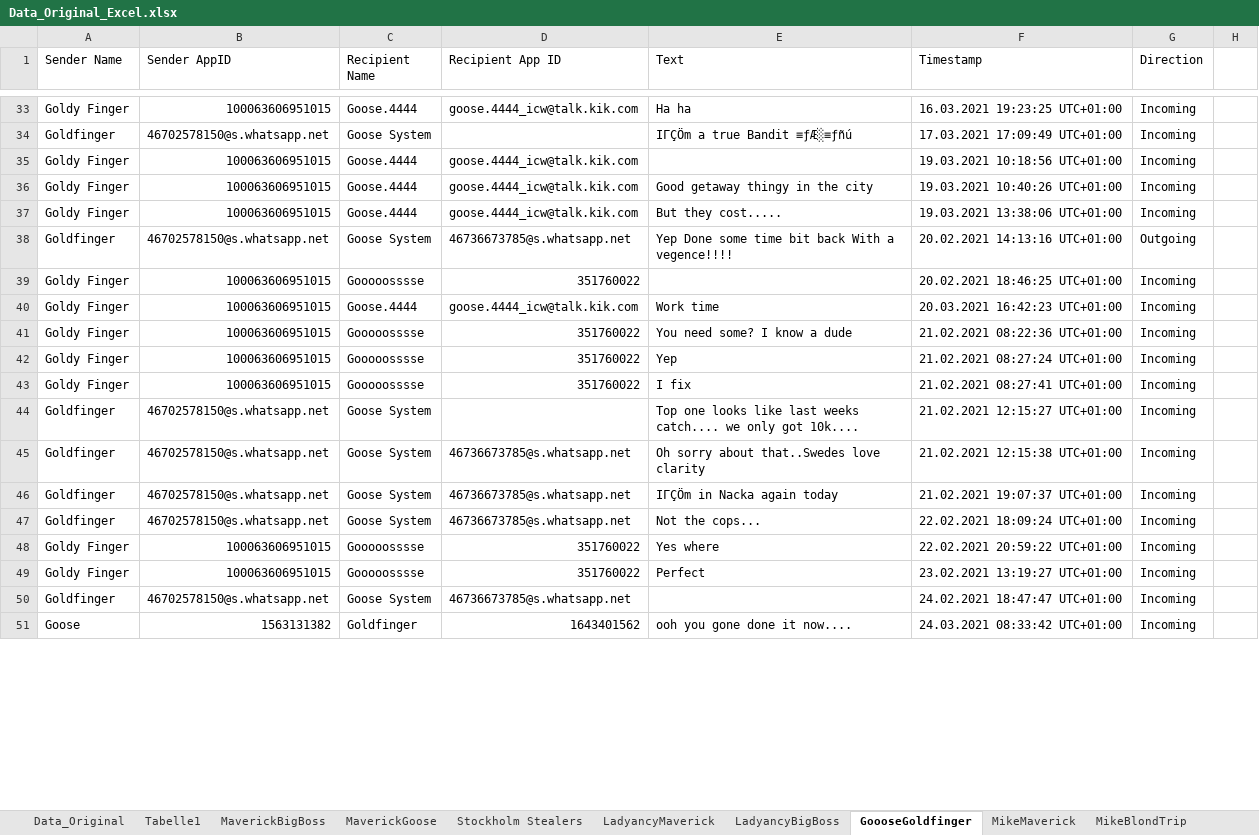
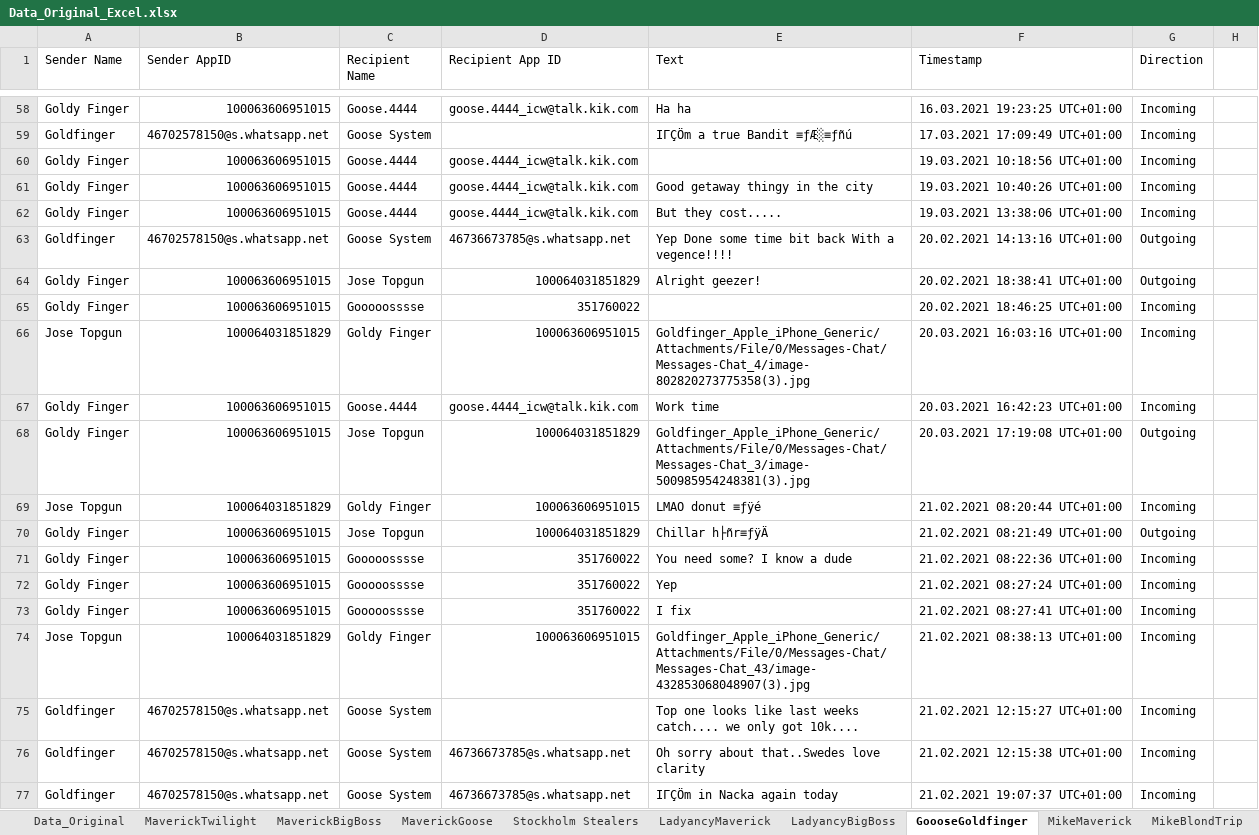
Before and after one commit to QuentinStickler/sachverst-ndiger, an Excel workbook: Data_Original_Excel.xlsx, sheet GoooseGoldfinger, drawn as a sheet; only a part is shown, gaps mark what is left out; the shorter side is filled out with more unchanged rows; values as stored, in another font and other column widths than the file's, no cell formats; conditional formats not drawn; the diff covers the shown part only; the diff names each change by its address in the sheet, - before the commit and + after, or states it on an @@ line.

```diff
--- a/Data_Original_Excel.xlsx (sheet GoooseGoldfinger)
+++ b/Data_Original_Excel.xlsx (sheet GoooseGoldfinger)
-sheet tab: Tabelle1
+sheet tab: MaverickTwilight
+row 64: Goldy Finger | 100063606951015 | Jose Topgun | 100064031851829 | Alright geezer! | 20.02.2021 18:38:41 UTC+01:00 | Outgoing
+row 66: Jose Topgun | 100064031851829 | Goldy Finger | 100063606951015 | Goldfinger_Apple_iPhone_Generic/Attachments/File/0/Messages-Chat/Messages-Chat_4/image-802820273775358(3).jpg | 20.03.2021 16:03:16 UTC+01:00 | Incoming
+row 68: Goldy Finger | 100063606951015 | Jose Topgun | 100064031851829 | Goldfinger_Apple_iPhone_Generic/Attachments/File/0/Messages-Chat/Messages-Chat_3/image-500985954248381(3).jpg | 20.03.2021 17:19:08 UTC+01:00 | Outgoing
+row 69: Jose Topgun | 100064031851829 | Goldy Finger | 100063606951015 | LMAO donut ≡ƒÿé | 21.02.2021 08:20:44 UTC+01:00 | Incoming
+row 70: Goldy Finger | 100063606951015 | Jose Topgun | 100064031851829 | Chillar h├ñr≡ƒÿÄ | 21.02.2021 08:21:49 UTC+01:00 | Outgoing
+row 74: Jose Topgun | 100064031851829 | Goldy Finger | 100063606951015 | Goldfinger_Apple_iPhone_Generic/Attachments/File/0/Messages-Chat/Messages-Chat_43/image-432853068048907(3).jpg | 21.02.2021 08:38:13 UTC+01:00 | Incoming
```
Also changed, not shown: 41 added rows and 11 edited cells elsewhere in this sheet, sheet Data_Original, cell formats, Datensatz_als_Excel.xlsx, Zeitstrahl.xlsx, 7 other files.
